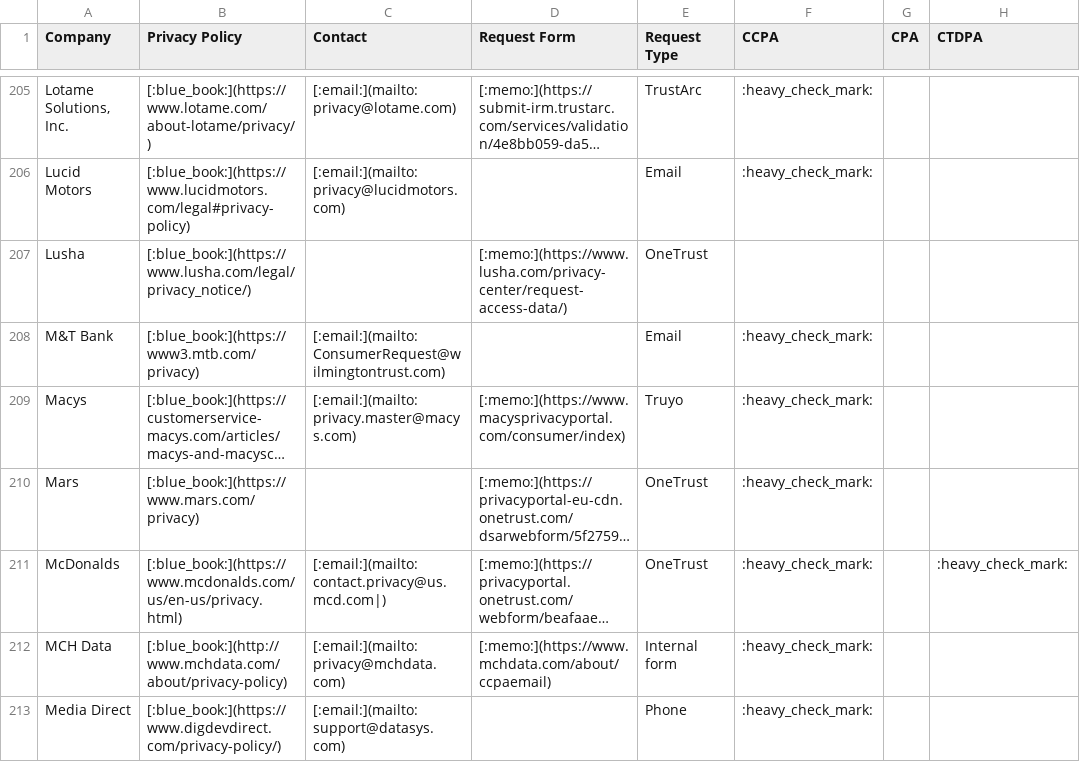
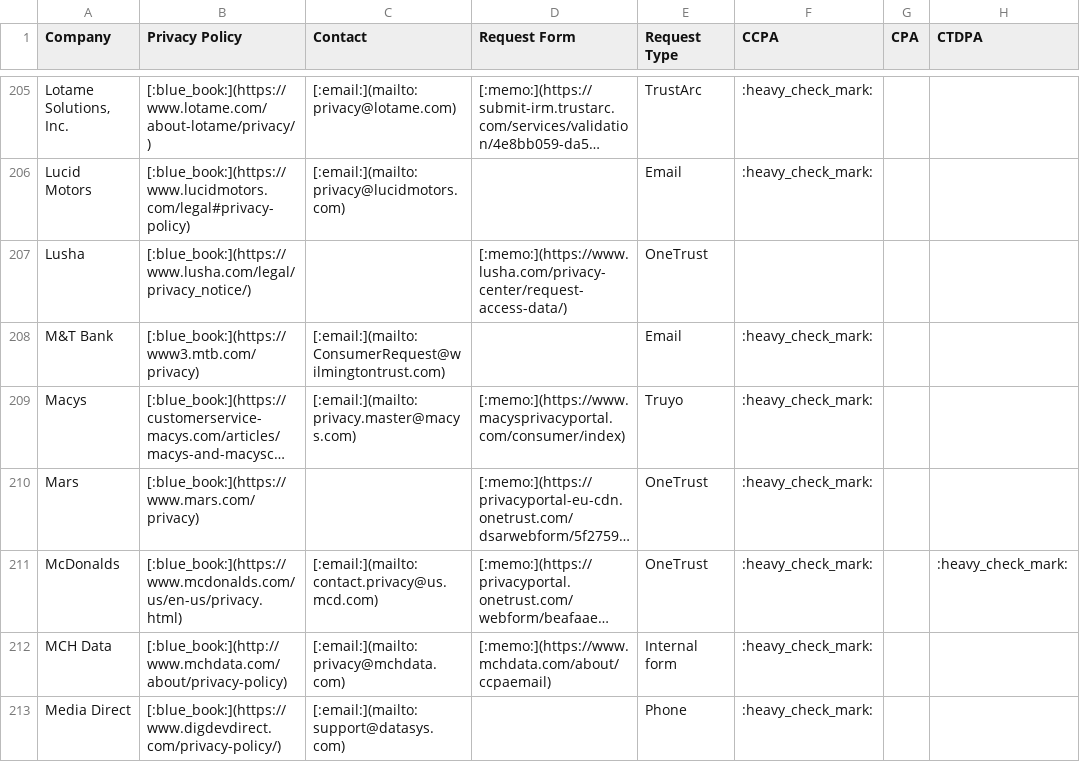
Before and after one commit to coreystone/privacy-policy-directory-data, a CSV file: md/master_md.csv, drawn as a sheet; only a part is shown, gaps mark what is left out; long unchanged cells end in …; the diff names each change by its address in the sheet, - before the commit and + after, or states it on an @@ line.

Commit message:
Fixed entry email typo

```diff
--- a/md/master_md.csv
+++ b/md/master_md.csv
-C211 (Contact): [:email:](mailto:contact.privacy@us.mcd.com|)
+C211 (Contact): [:email:](mailto:contact.privacy@us.mcd.com)
```
Also changed, not shown: raw/master_raw.csv, 1 other file.
